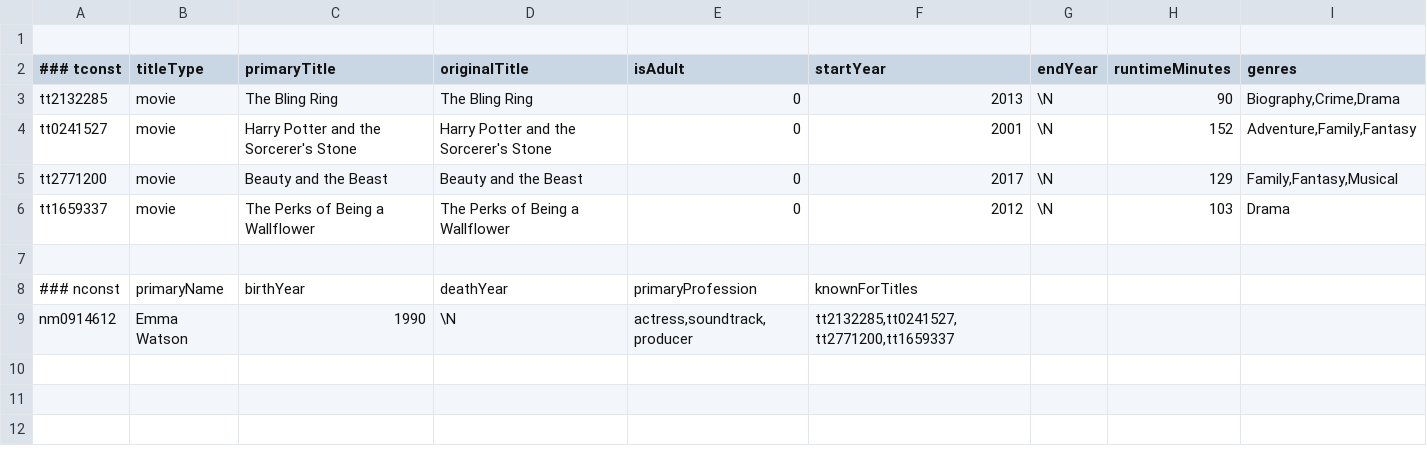
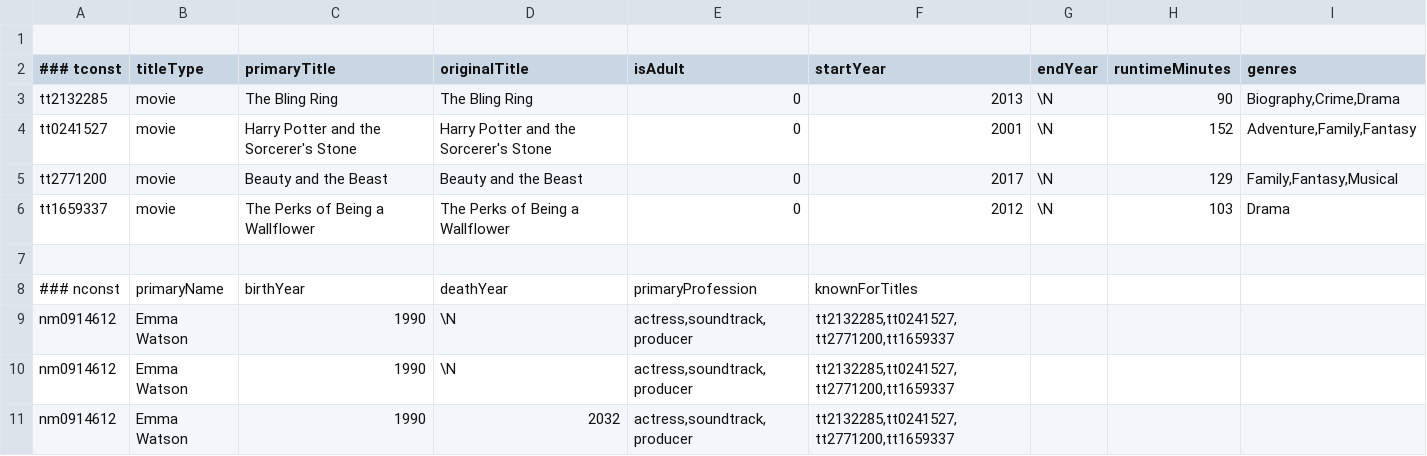
Before and after one commit to pal2509/Trabalho-Processamento-de-linguagens, a TSV file: small2.tsv, drawn as a sheet.

Commit message:
mais atores

```diff
--- a/small2.tsv
+++ b/small2.tsv
@@ -9 +9,3 @@ tt1659337	movie	The Perks of Being a Wallflower	The Perks of Being a Wallflower
 nm0914612	Emma Watson	1990	\N	actress,soundtrack,producer	tt2132285,tt0241527,tt2771200,tt1659337			
+nm0914612	Emma Watson	1990	\N	actress,soundtrack,producer	tt2132285,tt0241527,tt2771200,tt1659337
+nm0914612	Emma Watson	1990	2032	actress,soundtrack,producer	tt2132285,tt0241527,tt2771200,tt1659337
```
